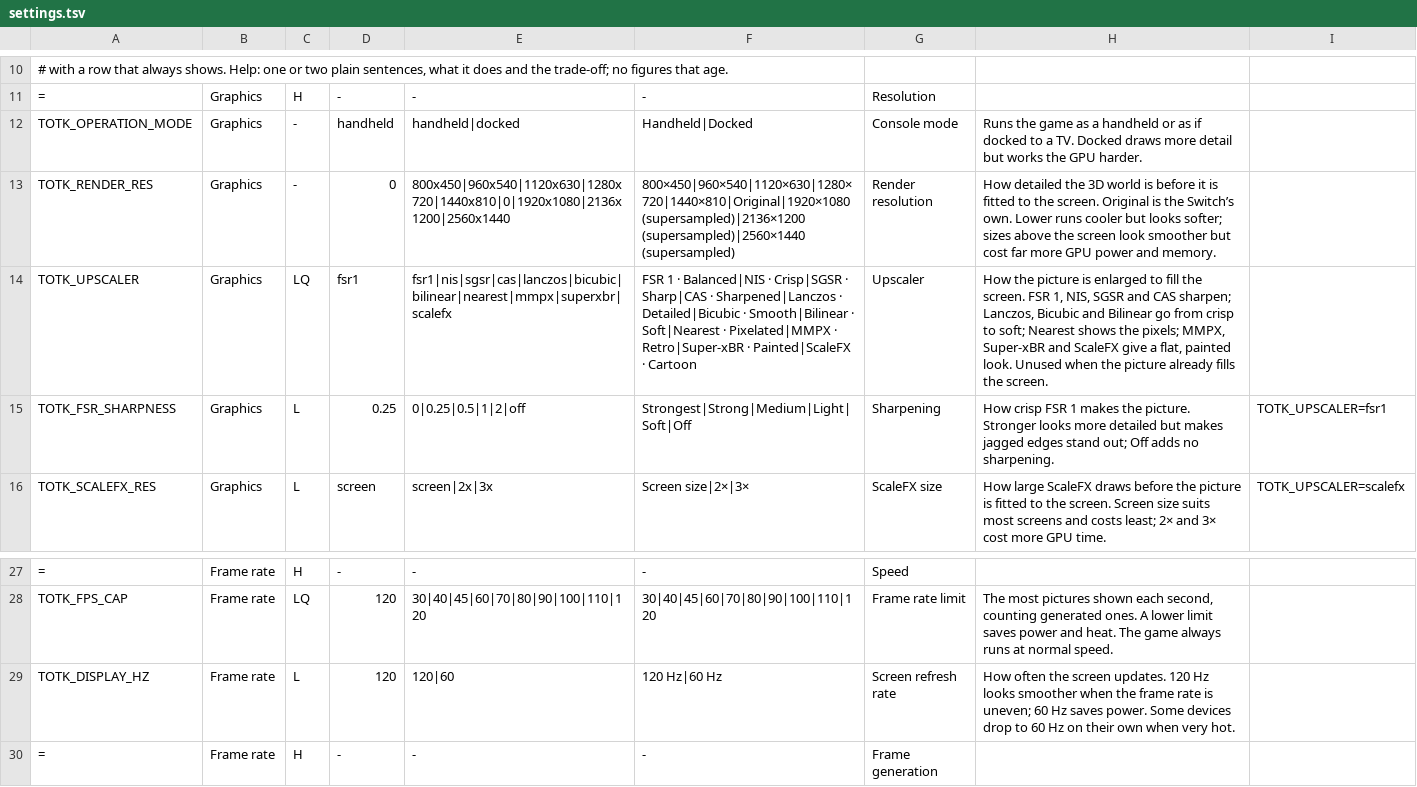
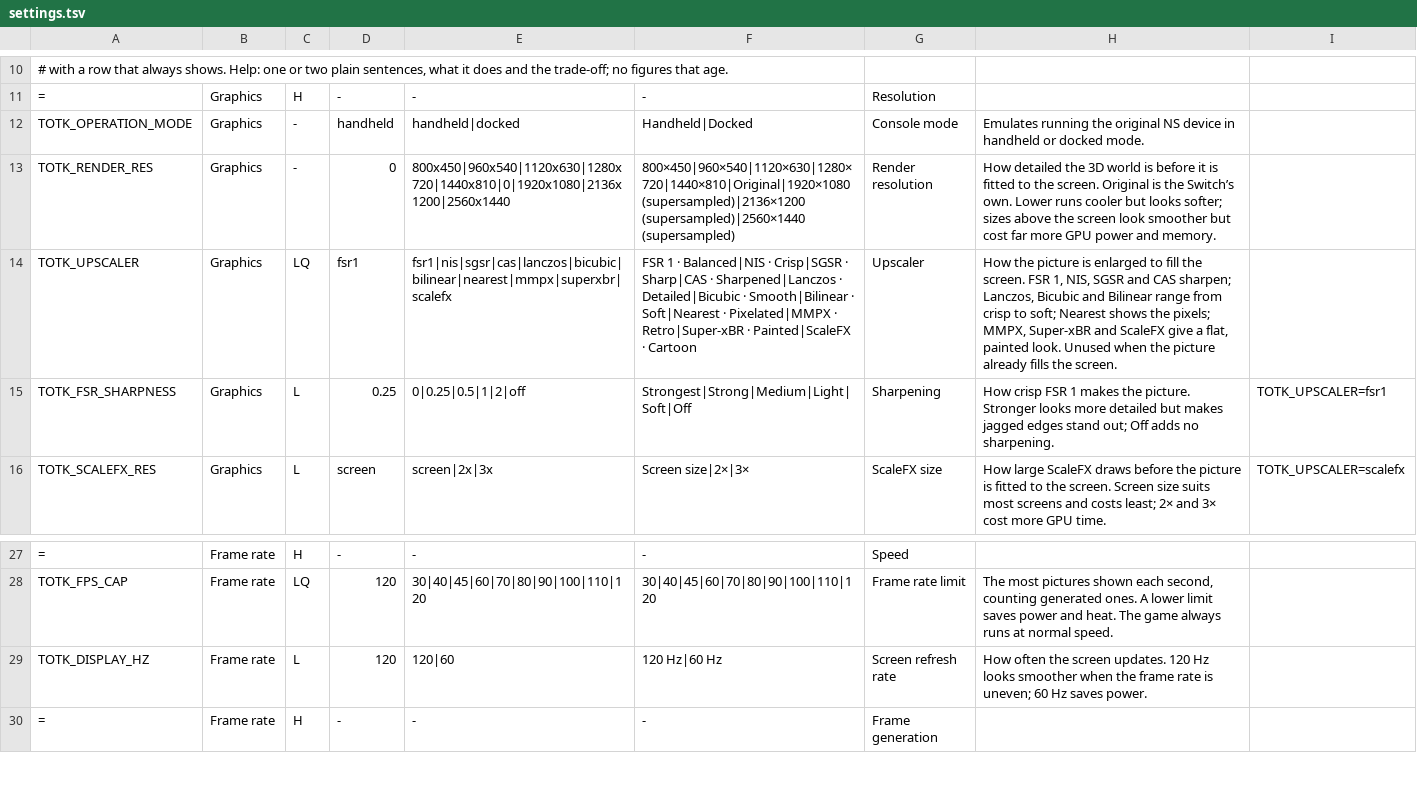
Before and after one commit to winterskycode/freudentranen, a TSV file: port/android/app/assets/settings.tsv, drawn as a sheet; only a part is shown, gaps mark what is left out; the diff names each change by its address in the sheet, - before the commit and + after, or states it on an @@ line.

```diff
--- a/port/android/app/assets/settings.tsv
+++ b/port/android/app/assets/settings.tsv
-H12: Runs the game as a handheld or as if docked to a TV. Docked draws more detail but works the GPU harder.
+H12: Emulates running the original NS device in handheld or docked mode.
-H14: …and Bilinear go from crisp…
+H14: …and Bilinear range from crisp…
-H29: …saves power. Some devices drop to 60 Hz on their own when very hot.
+H29: …saves power.
```
